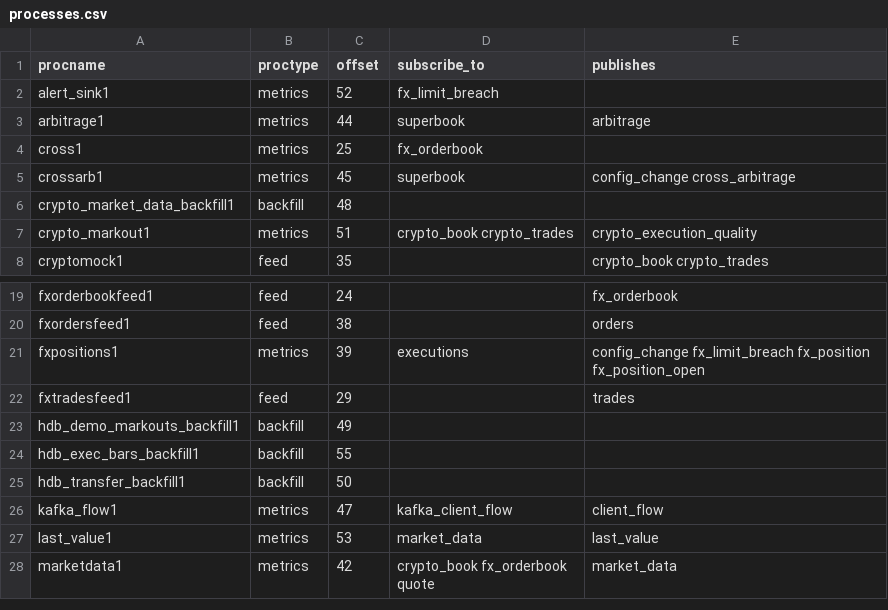
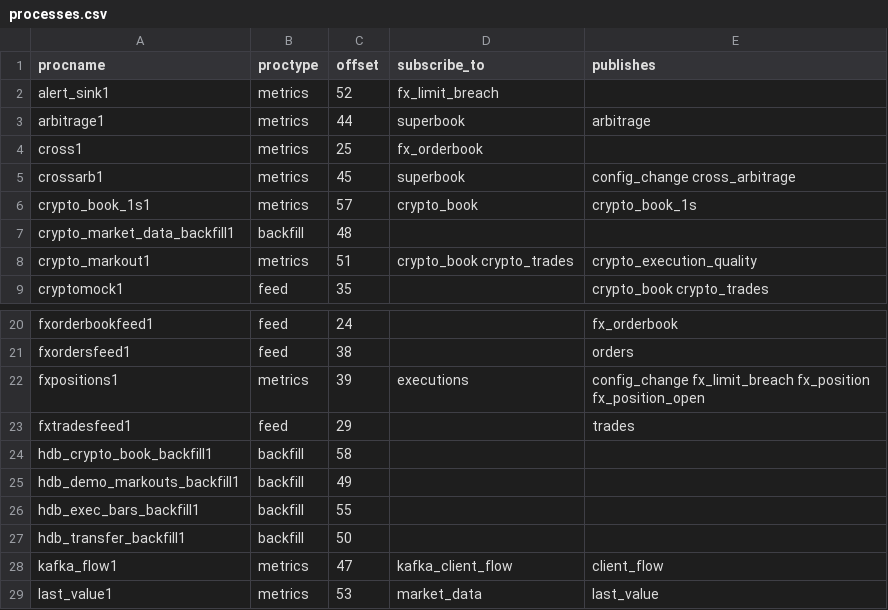
Before and after one commit to kwojdalski/uqf, a CSV file: docs/reference/surfaces/current/processes.csv, drawn as a sheet; only a part is shown, gaps mark what is left out; the shorter side is filled out with more unchanged rows; the diff names each change by its address in the sheet, - before the commit and + after, or states it on an @@ line.

```diff
--- a/docs/reference/surfaces/current/processes.csv
+++ b/docs/reference/surfaces/current/processes.csv
+row 6: crypto_book_1s1 | metrics | 57 | crypto_book | crypto_book_1s
+row 24: hdb_crypto_book_backfill1 | backfill | 58
```
Also changed, not shown: docs/reference/surfaces/current/functions.csv, docs/reference/surfaces/current/table_columns.csv, 29 other files.
